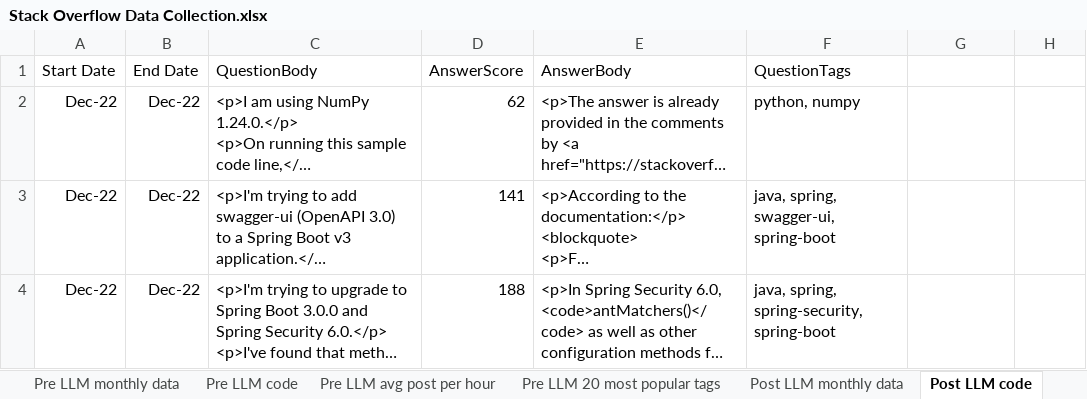
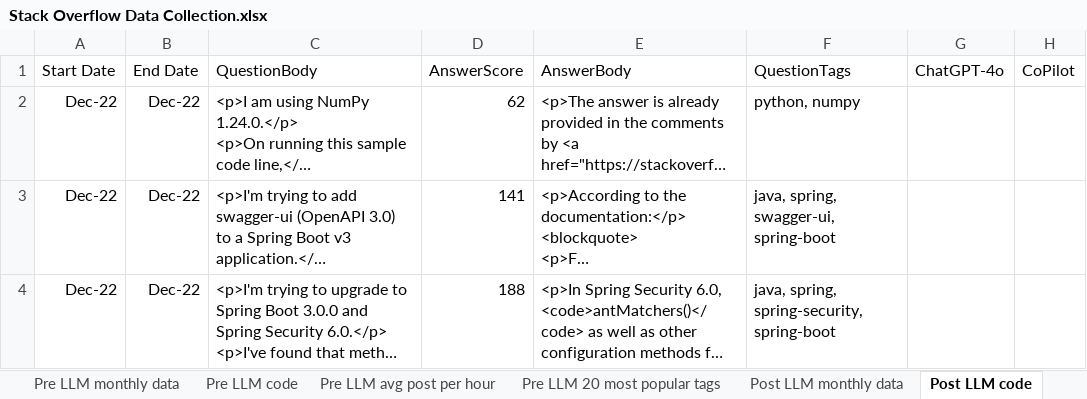
Before and after one commit to colton456p/Stack-Overflow-Data-Analysis, an Excel workbook: excel_files/Stack Overflow Data Collection.xlsx, sheet Post LLM code, drawn as a sheet; only a part is shown; long unchanged cells end in …; values as stored, in another font and other column widths than the file's, no borders; the diff names each change by its address in the sheet, - before the commit and + after, or states it on an @@ line.

```diff
--- a/excel_files/Stack Overflow Data Collection.xlsx (sheet Post LLM code)
+++ b/excel_files/Stack Overflow Data Collection.xlsx (sheet Post LLM code)
-G1: (empty)
+G1: ChatGPT-4o
-H1: (empty)
+H1: CoPilot
```
Also changed, not shown: sheet Pre LLM code, 5 other files.
